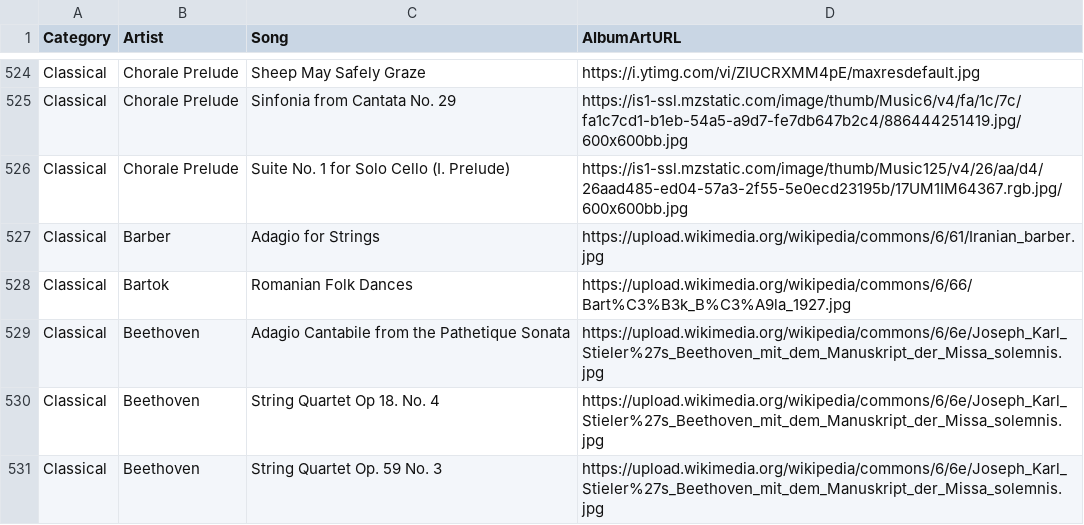
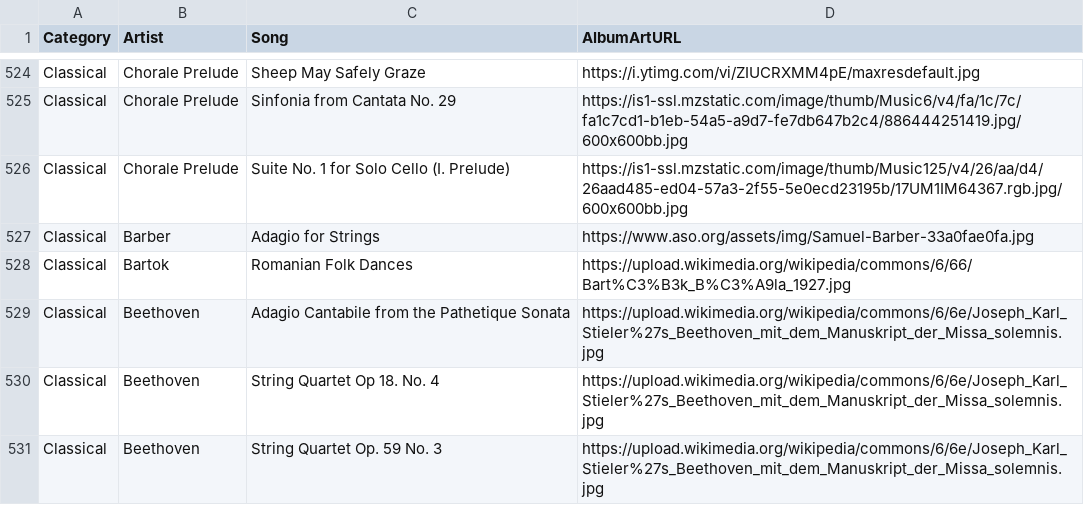
Before and after one commit to tdesrosi/jukebox-party, a CSV file: data/repertoire.csv, drawn as a sheet; only a part is shown, gaps mark what is left out.

```diff
--- a/data/repertoire.csv
+++ b/data/repertoire.csv
@@ -526,3 +526,3 @@ Classical,Chorale Prelude,Sinfonia from Cantata No. 29,https://is1-ssl.mzstatic.
 Classical,Chorale Prelude,Suite No. 1 for Solo Cello (I. Prelude),https://is1-ssl.mzstatic.com/image/thumb/Music125/v4/26/aa/d4/26aad485-ed04-57a3-2f55-5e0ecd23195b/17UM1IM64367.rgb.jpg/600x600bb.jpg
-Classical,Barber,Adagio for Strings,https://upload.wikimedia.org/wikipedia/commons/6/61/Iranian_barber.jpg
+Classical,Barber,Adagio for Strings,https://www.aso.org/assets/img/Samuel-Barber-33a0fae0fa.jpg
 Classical,Bartok,Romanian Folk Dances,https://upload.wikimedia.org/wikipedia/commons/6/66/Bart%C3%B3k_B%C3%A9la_1927.jpg
```
Also changed, not shown: 2 other files.
